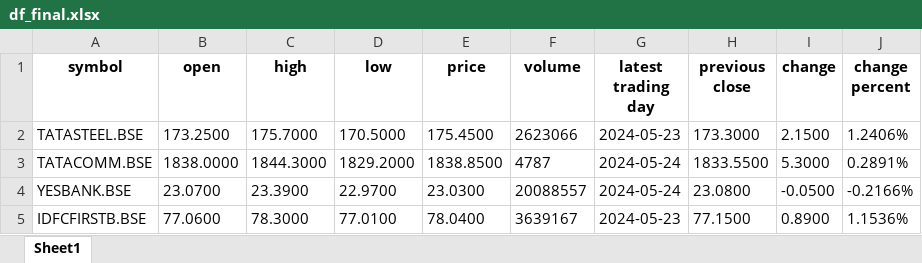
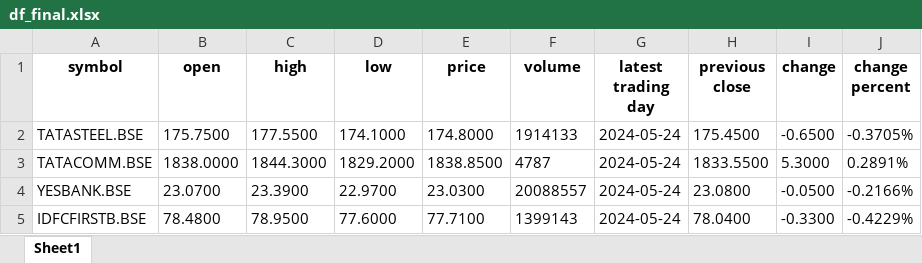
Before and after one commit to sayanteka/demonstration_on_github_actions, an Excel workbook: output/df_final.xlsx, sheet Sheet1, drawn as a sheet; values as stored, in another font and other column widths than the file's, no borders; the diff names each change by its address in the sheet, - before the commit and + after, or states it on an @@ line.

```diff
--- a/output/df_final.xlsx (sheet Sheet1)
+++ b/output/df_final.xlsx (sheet Sheet1)
-B2 (open): 173.2500
+B2 (open): 175.7500
-C2 (high): 175.7000
+C2 (high): 177.5500
-D2 (low): 170.5000
+D2 (low): 174.1000
-E2 (price): 175.4500
+E2 (price): 174.8000
-F2 (volume): 2623066
+F2 (volume): 1914133
-G2 (latest trading day): 2024-05-23
+G2 (latest trading day): 2024-05-24
-H2 (previous close): 173.3000
+H2 (previous close): 175.4500
-I2 (change): 2.1500
+I2 (change): -0.6500
-J2 (change percent): 1.2406%
+J2 (change percent): -0.3705%
-B5 (open): 77.0600
+B5 (open): 78.4800
-C5 (high): 78.3000
+C5 (high): 78.9500
-D5 (low): 77.0100
+D5 (low): 77.6000
-E5 (price): 78.0400
+E5 (price): 77.7100
-F5 (volume): 3639167
+F5 (volume): 1399143
-G5 (latest trading day): 2024-05-23
+G5 (latest trading day): 2024-05-24
-H5 (previous close): 77.1500
+H5 (previous close): 78.0400
-I5 (change): 0.8900
+I5 (change): -0.3300
-J5 (change percent): 1.1536%
+J5 (change percent): -0.4229%
```
